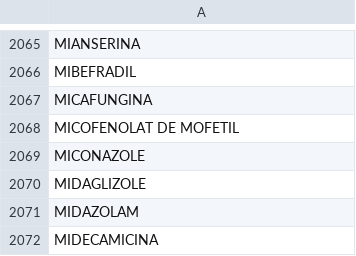
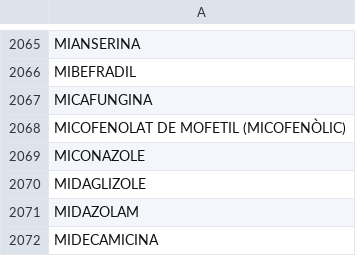
Before and after one commit to montaneva/FVcsv, a CSV file: farmacs.csv, drawn as a sheet; only a part is shown, gaps mark what is left out.

Commit message:
Update farmacs.csv

```diff
--- a/farmacs.csv
+++ b/farmacs.csv
@@ -2067,3 +2067,3 @@ MIBEFRADIL,
 MICAFUNGINA,
-MICOFENOLAT DE MOFETIL,
+MICOFENOLAT DE MOFETIL (MICOFENÒLIC),
 MICONAZOLE,
```
